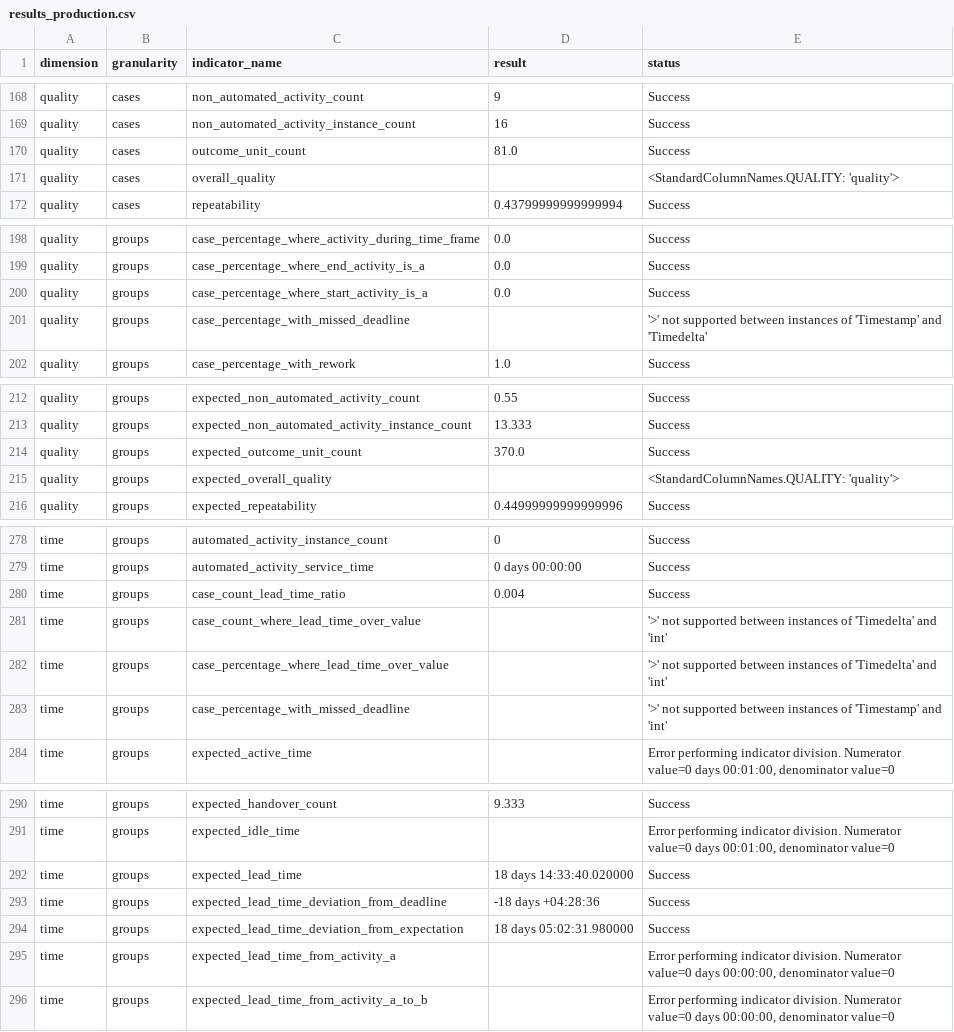
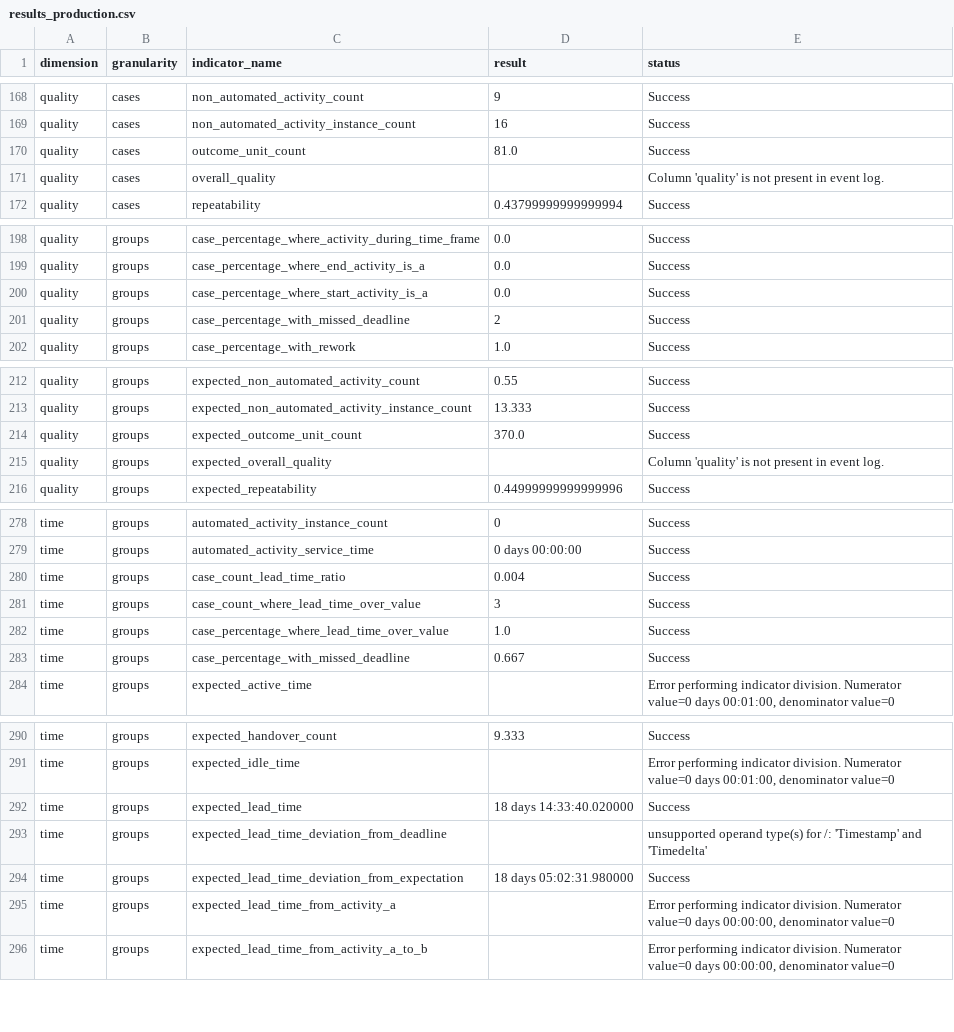
Before and after one commit to nicoabarca/process-performance-indicators, a CSV file: examples/out_production/results_production.csv, drawn as a sheet; only a part is shown, gaps mark what is left out; the diff covers the shown part only.

```diff
--- a/examples/out_production/results_production.csv
+++ b/examples/out_production/results_production.csv
@@ -170,3 +170,3 @@ quality,cases,non_automated_activity_instance_count,16,Success
 quality,cases,outcome_unit_count,81.0,Success
-quality,cases,overall_quality,,<StandardColumnNames.QUALITY: 'quality'>
+quality,cases,overall_quality,,Column 'quality' is not present in event log.
 quality,cases,repeatability,0.43799999999999994,Success
@@ -200,3 +200,3 @@ quality,groups,case_percentage_where_end_activity_is_a,0.0,Success
 quality,groups,case_percentage_where_start_activity_is_a,0.0,Success
-quality,groups,case_percentage_with_missed_deadline,,'>' not supported between instances of 'Timestamp' and 'Timedelta'
+quality,groups,case_percentage_with_missed_deadline,2,Success
 quality,groups,case_percentage_with_rework,1.0,Success
@@ -214,3 +214,3 @@ quality,groups,expected_non_automated_activity_instance_count,13.333,Success
 quality,groups,expected_outcome_unit_count,370.0,Success
-quality,groups,expected_overall_quality,,<StandardColumnNames.QUALITY: 'quality'>
+quality,groups,expected_overall_quality,,Column 'quality' is not present in event log.
 quality,groups,expected_repeatability,0.44999999999999996,Success
@@ -280,5 +280,5 @@ time,groups,automated_activity_service_time,0 days 00:00:00,Success
 time,groups,case_count_lead_time_ratio,0.004,Success
-time,groups,case_count_where_lead_time_over_value,,'>' not supported between instances of 'Timedelta' and 'int'
-time,groups,case_percentage_where_lead_time_over_value,,'>' not supported between instances of 'Timedelta' and 'int'
-time,groups,case_percentage_with_missed_deadline,,'>' not supported between instances of 'Timestamp' and 'int'
+time,groups,case_count_where_lead_time_over_value,3,Success
+time,groups,case_percentage_where_lead_time_over_value,1.0,Success
+time,groups,case_percentage_with_missed_deadline,0.667,Success
 time,groups,expected_active_time,,"Error performing indicator division. Numerator value=0 days 00:01:00, denominator value=0"
@@ -292,3 +292,3 @@ time,groups,expected_idle_time,,"Error performing indicator division. Numerator
 time,groups,expected_lead_time,18 days 14:33:40.020000,Success
-time,groups,expected_lead_time_deviation_from_deadline,-18 days +04:28:36,Success
+time,groups,expected_lead_time_deviation_from_deadline,,unsupported operand type(s) for /: 'Timestamp' and 'Timedelta'
 time,groups,expected_lead_time_deviation_from_expectation,18 days 05:02:31.980000,Success
```
Also changed, not shown: 1 edited cell elsewhere in this file, examples/out_atomic_event_log/results_atomic_event_log.csv, examples/out_bpi-challenge-2013-incidents_100/results_bpi-challenge-2013-incidents_100.csv, 25 other files.
